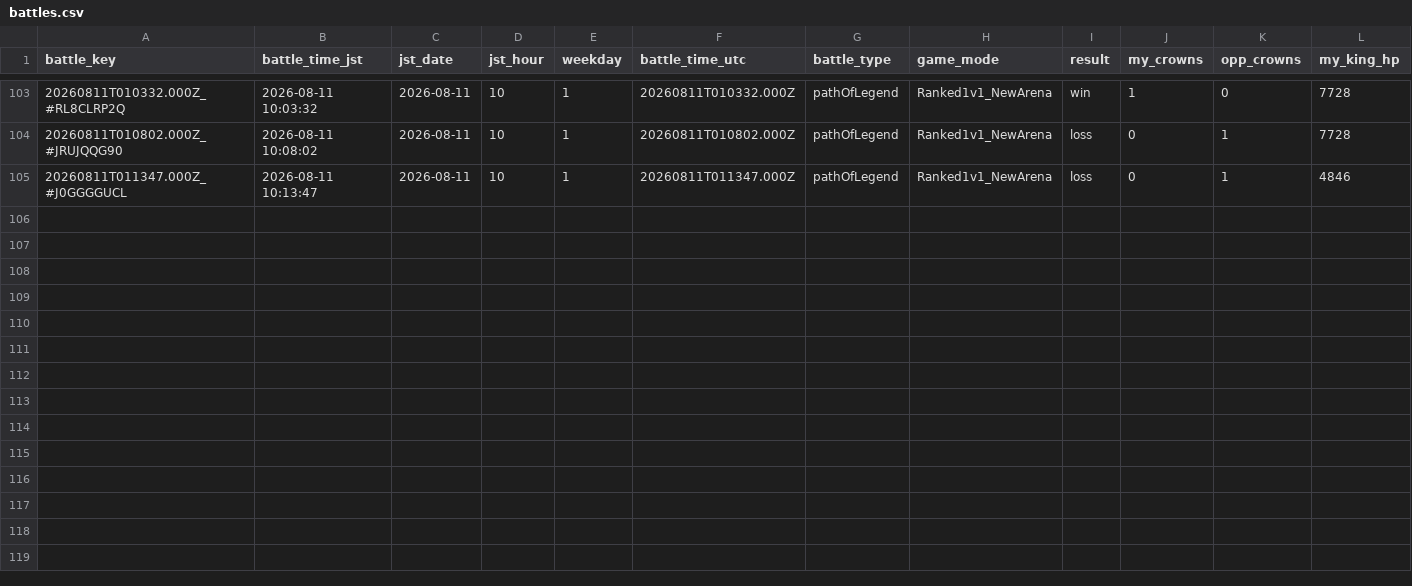
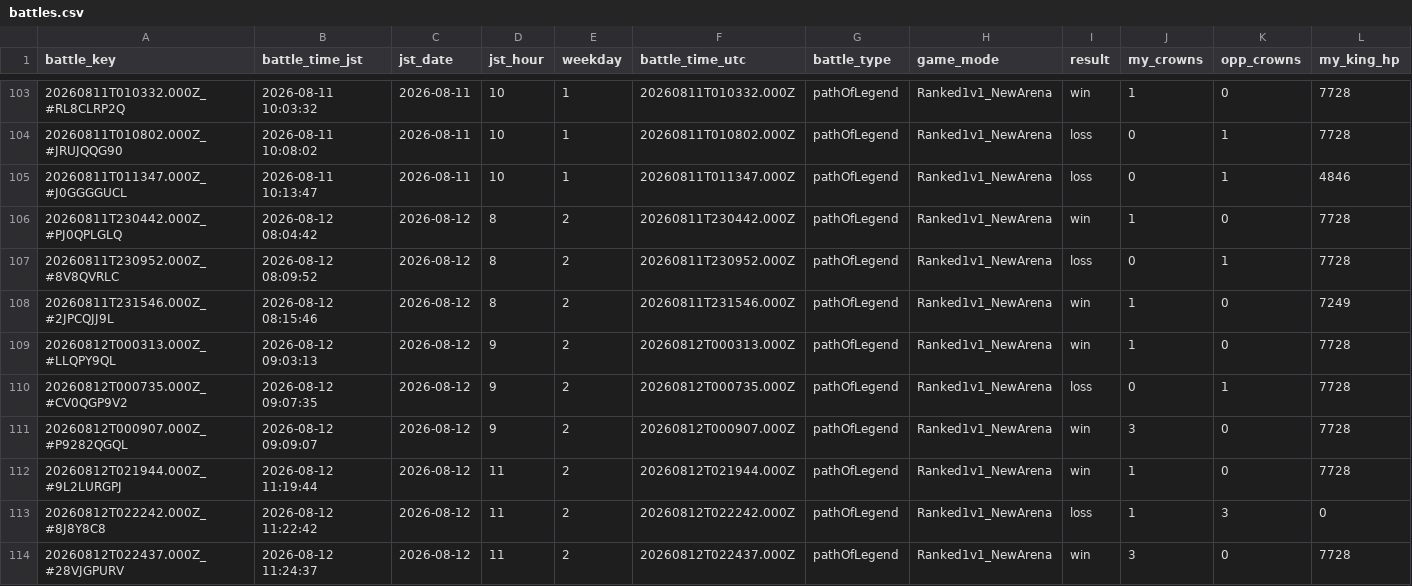
Before and after one commit to koh01201/clash-log, a CSV file: battles.csv, drawn as a sheet; only a part is shown, gaps mark what is left out; rows hold the shown columns only; the diff names each change by its address in the sheet, - before the commit and + after, or states it on an @@ line.

```diff
--- a/battles.csv
+++ b/battles.csv
+row 106: 20260811T230442.000Z_#PJ0QPLGLQ | 2026-08-12 08:04:42 | 2026-08-12 | 8 | 2 | 20260811T230442.000Z | pathOfLegend | Ranked1v1_NewArena | win | 1 | 0 | 7728
+row 107: 20260811T230952.000Z_#8V8QVRLC | 2026-08-12 08:09:52 | 2026-08-12 | 8 | 2 | 20260811T230952.000Z | pathOfLegend | Ranked1v1_NewArena | loss | 0 | 1 | 7728
+row 108: 20260811T231546.000Z_#2JPCQJJ9L | 2026-08-12 08:15:46 | 2026-08-12 | 8 | 2 | 20260811T231546.000Z | pathOfLegend | Ranked1v1_NewArena | win | 1 | 0 | 7249
+row 109: 20260812T000313.000Z_#LLQPY9QL | 2026-08-12 09:03:13 | 2026-08-12 | 9 | 2 | 20260812T000313.000Z | pathOfLegend | Ranked1v1_NewArena | win | 1 | 0 | 7728
+row 110: 20260812T000735.000Z_#CV0QGP9V2 | 2026-08-12 09:07:35 | 2026-08-12 | 9 | 2 | 20260812T000735.000Z | pathOfLegend | Ranked1v1_NewArena | loss | 0 | 1 | 7728
+row 111: 20260812T000907.000Z_#P9282QGQL | 2026-08-12 09:09:07 | 2026-08-12 | 9 | 2 | 20260812T000907.000Z | pathOfLegend | Ranked1v1_NewArena | win | 3 | 0 | 7728
+row 112: 20260812T021944.000Z_#9L2LURGPJ | 2026-08-12 11:19:44 | 2026-08-12 | 11 | 2 | 20260812T021944.000Z | pathOfLegend | Ranked1v1_NewArena | win | 1 | 0 | 7728
+row 113: 20260812T022242.000Z_#8J8Y8C8 | 2026-08-12 11:22:42 | 2026-08-12 | 11 | 2 | 20260812T022242.000Z | pathOfLegend | Ranked1v1_NewArena | loss | 1 | 3 | 0
+row 114: 20260812T022437.000Z_#28VJGPURV | 2026-08-12 11:24:37 | 2026-08-12 | 11 | 2 | 20260812T022437.000Z | pathOfLegend | Ranked1v1_NewArena | win | 3 | 0 | 7728
```
Also changed, not shown: profile.csv, 33 other files.
